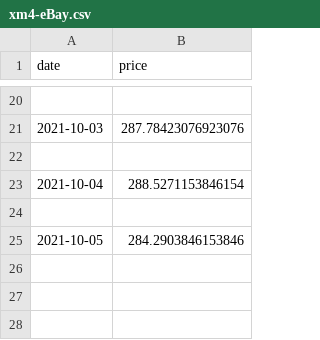
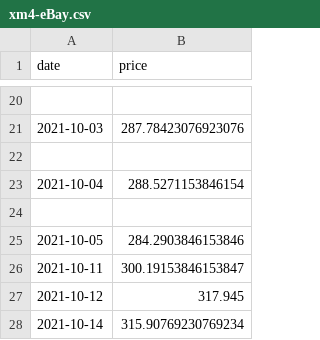
Before and after one commit to SSFullStackDev/DevBlog, a CSV file: xm4-eBay.csv, drawn as a sheet; only a part is shown, gaps mark what is left out.

```diff
--- a/xm4-eBay.csv
+++ b/xm4-eBay.csv
@@ -25 +25,4 @@ date,price
 2021-10-05,284.2903846153846
+2021-10-11,300.19153846153847
+2021-10-12,317.945
+2021-10-14,315.90769230769234
```
Also changed, not shown: 9 other files.
